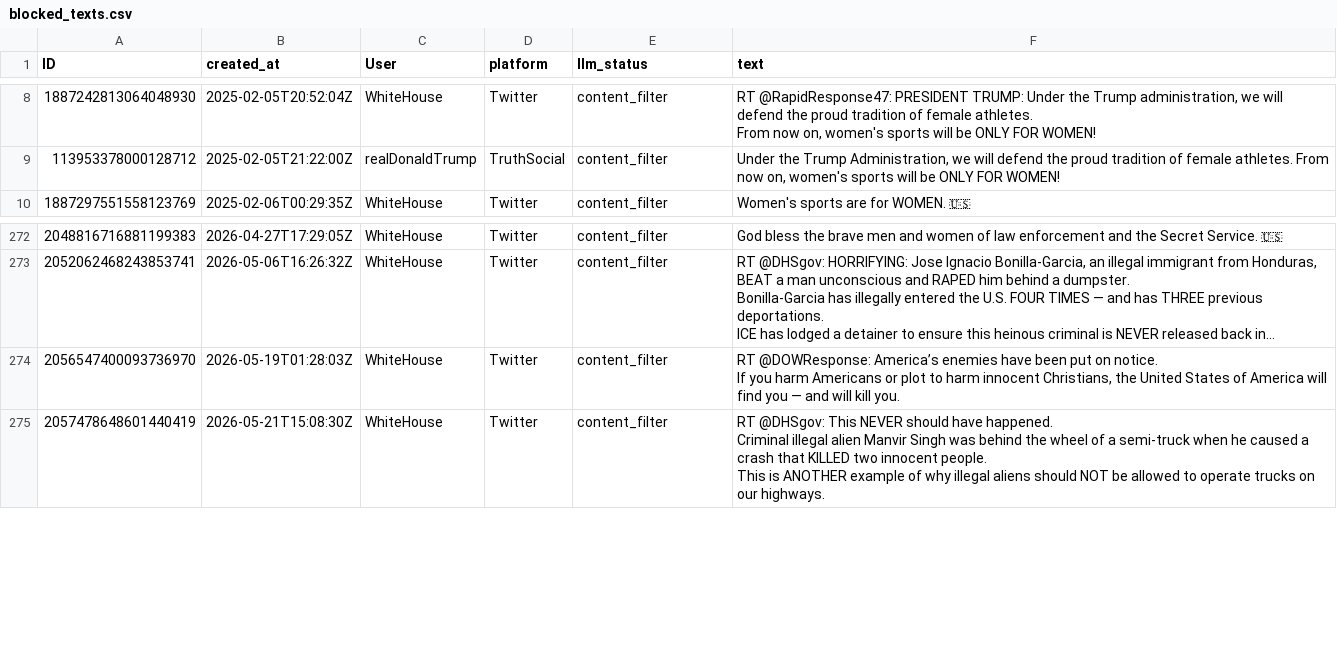
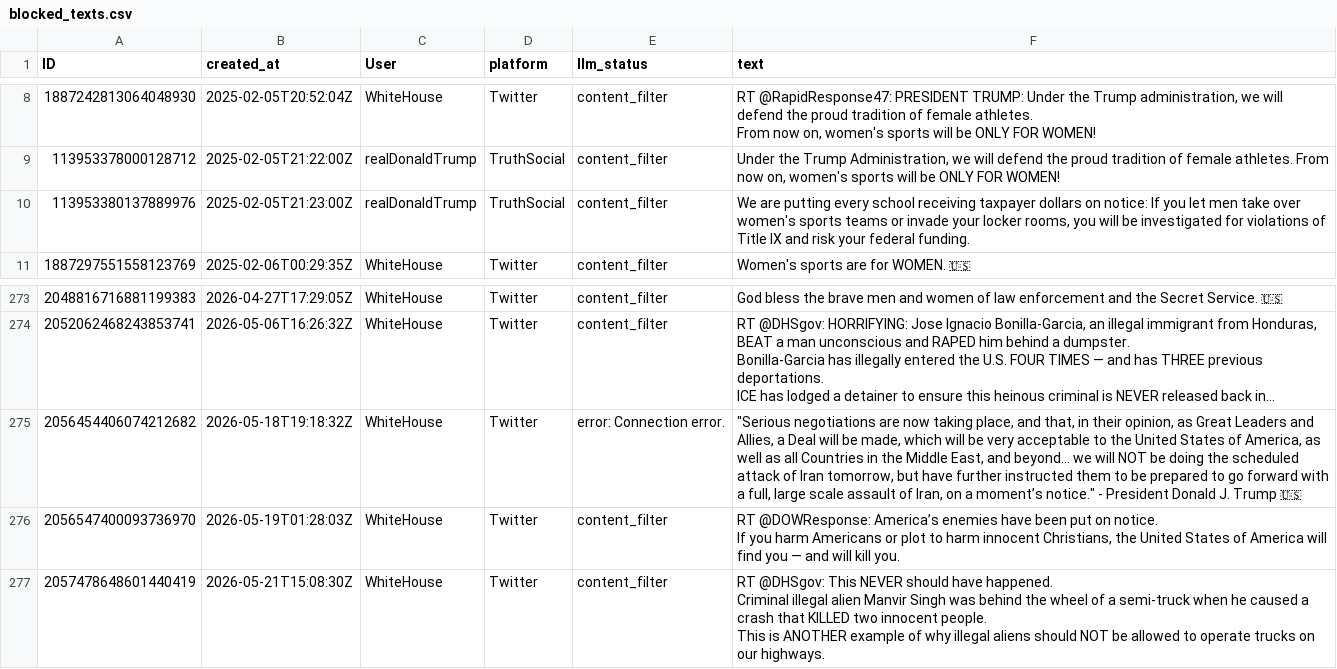
Before and after one commit to Steven-McQueen/MasterDataHandling, a CSV file: 5) MapTweetCompany/1) LabelTweets/blocked_texts.csv, drawn as a sheet; only a part is shown, gaps mark what is left out; long unchanged cells end in …; the diff names each change by its address in the sheet, - before the commit and + after, or states it on an @@ line.

Commit message:
Step 5.1: run log and blocked posts of the prompt v6 run
21,940 of 22,273 posts labelled, 332 blocked by Azure's content filter
(331 as in v5 plus one), one connection error. The 332 blocks came back
as HTTP 400 'content management policy' and are stored as content_filter,
as in v5; the script now reads that wording as a block too.
SocialMedia.db with the v6 labels is not in this commit: the Git LFS
upload is not reachable from this machine, so it goes up from a machine
with LFS access.

```diff
--- a/5) MapTweetCompany/1) LabelTweets/blocked_texts.csv
+++ b/5) MapTweetCompany/1) LabelTweets/blocked_texts.csv
+row 10: 113953380137889976 | 2025-02-05T21:23:00Z | realDonaldTrump | TruthSocial | content_filter | We are putting every school receiving taxpayer dollars on notice: If you let men take over women's sports teams or invade your locker rooms, you will be investigated for violations of Title IX and risk your federal funding.
+row 275: 2056454406074212682 | 2026-05-18T19:18:32Z | WhiteHouse | Twitter | error: Connection error. | "Serious negotiations are now taking place, and that, in their opinion, as Great Leaders and Allies, a Deal will be made, which will be very acceptable to the United States of America, as well as all Countries in the Middle East, and beyond... we will NOT be doing the scheduled attack of Iran tomorrow, but have further instructed them to be prepared to go forward with a full, large scale assault of Iran, on a moment’s notice." - President Donald J. Trump 🇺🇸
```
Also changed, not shown: 2 other files.
